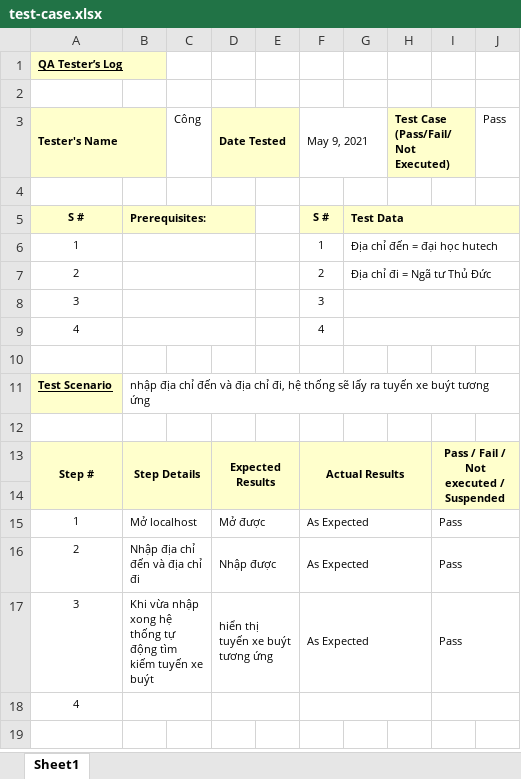
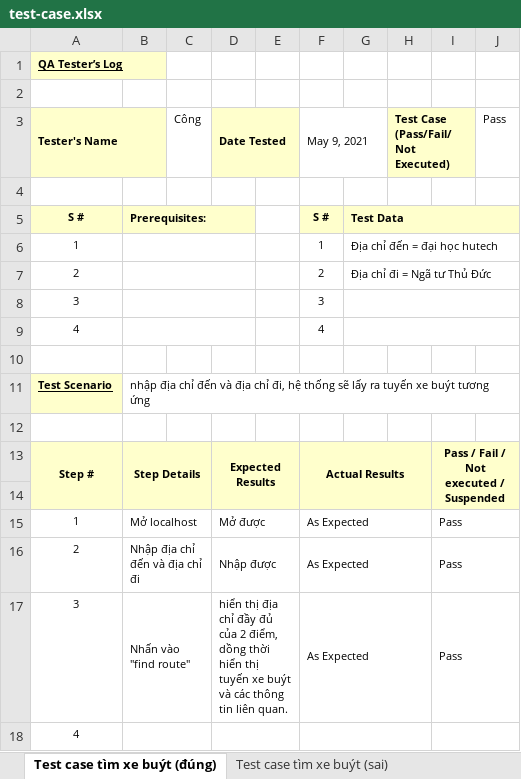
Before and after one commit to doanwebute/BusMapApp, an Excel workbook: documents/test-case.xlsx, sheet Test case tìm xe buýt (đúng), drawn as a sheet; values as stored, in another font and other column widths than the file's, no borders; the diff names each change by its address in the sheet, - before the commit and + after, or states it on an @@ line.

```diff
--- a/documents/test-case.xlsx (sheet Test case tìm xe buýt (đúng))
+++ b/documents/test-case.xlsx (sheet Test case tìm xe buýt (đúng))
-sheet tab: Sheet1
+sheet tab: Test case tìm xe buýt (đúng)
+sheet tab: Test case tìm xe buýt (sai)
-B17: Khi vừa nhập xong hệ thống tự động tìm kiếm tuyến xe buýt
+B17: Nhấn vào "find route"
-D17 (Date Tested): hiển thị tuyến xe buýt tương ứng
+D17 (Date Tested): hiển thị địa chỉ đầy đủ của 2 điểm, dồng thời hiển thị tuyến xe buýt và các thông tin liên quan.
```
Also changed, not shown: 4 other files.
